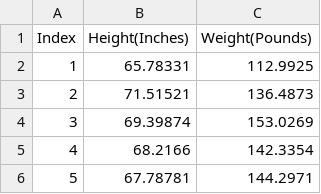
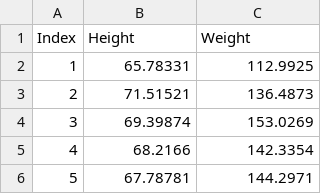
Before and after one commit to daniel-lim-ocid/datasets, a CSV file: height_weight_18yrolds.csv, drawn as a sheet; only a part is shown.

Commit message:
modified field names in height_weight_18yrolds.csv

```diff
--- a/height_weight_18yrolds.csv
+++ b/height_weight_18yrolds.csv
@@ -1,2 +1,2 @@
-Index,Height(Inches),Weight(Pounds)
+Index,Height,Weight
 1,65.78331,112.9925
```
